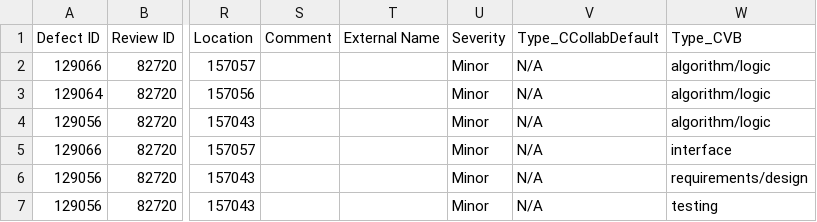
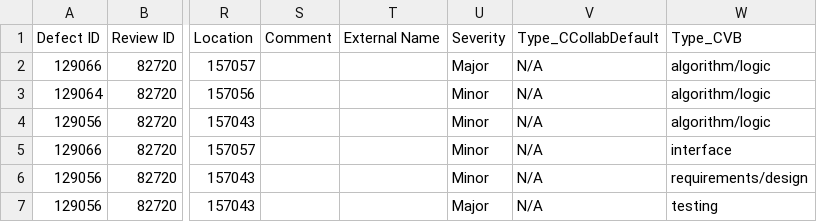
Before and after one commit to CVBDL/ccollab2eeplatform, a CSV file: Ccollab/ConfigurationFiles/defects-report.csv, drawn as a sheet; only a part is shown, gaps mark what is left out; the diff names each change by its address in the sheet, - before the commit and + after, or states it on an @@ line.

```diff
--- a/Ccollab/ConfigurationFiles/defects-report.csv
+++ b/Ccollab/ConfigurationFiles/defects-report.csv
-U2 (Severity): Minor
+U2 (Severity): Major
-U7 (Severity): Minor
+U7 (Severity): Major
```
Also changed, not shown: 13 other files.
